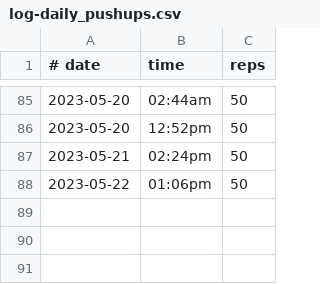
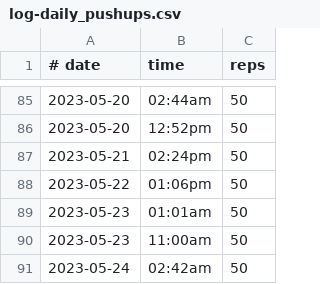
Before and after one commit to teonbrooks/teonbrooks, a CSV file: src/lib/logs/log-daily_pushups.csv, drawn as a sheet; only a part is shown, gaps mark what is left out; the diff names each change by its address in the sheet, - before the commit and + after, or states it on an @@ line.

```diff
--- a/src/lib/logs/log-daily_pushups.csv
+++ b/src/lib/logs/log-daily_pushups.csv
+row 89: 2023-05-23 | 01:01am | 50
+row 90: 2023-05-23 | 11:00am | 50
+row 91: 2023-05-24 | 02:42am | 50
```
Also changed, not shown: 4 other files.
